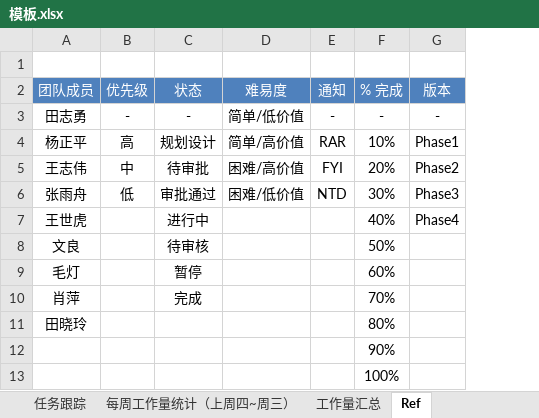
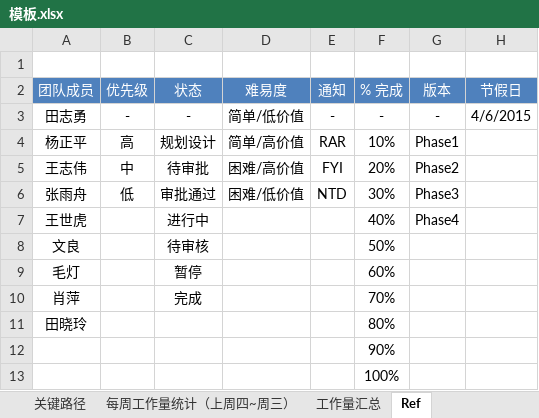
Before and after one commit to xym-loveit/project-management, an Excel workbook: 模板.xlsx, sheet Ref, drawn as a sheet; values as stored, in another font and other column widths than the file's, no borders; the diff names each change by its address in the sheet, - before the commit and + after, or states it on an @@ line.

```diff
--- a/模板.xlsx (sheet Ref)
+++ b/模板.xlsx (sheet Ref)
+sheet tab: 关键路径
+column H (节假日), row 3: 4/6/2015
```
Also changed, not shown: sheet 任务跟踪, sheet 待办事项, sheet 仪表盘, other sheet tabs, formulas that keep their value, charts or pictures.
